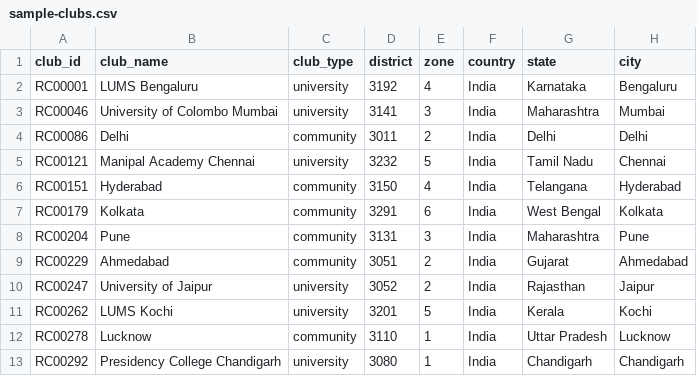
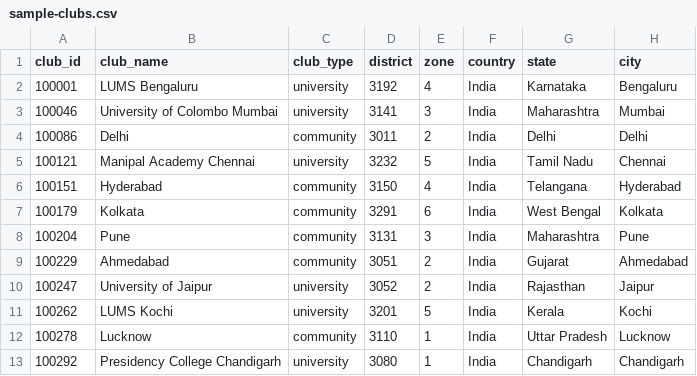
Before and after one commit to rsamdio/RSAClubFinder, a CSV file: data/sample-clubs.csv, drawn as a sheet; only a part is shown; the diff names each change by its address in the sheet, - before the commit and + after, or states it on an @@ line.

```diff
--- a/data/sample-clubs.csv
+++ b/data/sample-clubs.csv
-A2 (club_id): RC00001
+A2 (club_id): 100001
-A3 (club_id): RC00046
+A3 (club_id): 100046
-A4 (club_id): RC00086
+A4 (club_id): 100086
-A5 (club_id): RC00121
+A5 (club_id): 100121
-A6 (club_id): RC00151
+A6 (club_id): 100151
-A7 (club_id): RC00179
+A7 (club_id): 100179
-A8 (club_id): RC00204
+A8 (club_id): 100204
-A9 (club_id): RC00229
+A9 (club_id): 100229
-A10 (club_id): RC00247
+A10 (club_id): 100247
-A11 (club_id): RC00262
+A11 (club_id): 100262
-A12 (club_id): RC00278
+A12 (club_id): 100278
-A13 (club_id): RC00292
+A13 (club_id): 100292
```
Also changed, not shown: data/clubs.csv, data/dummy-clubs.csv, 13 other files.
